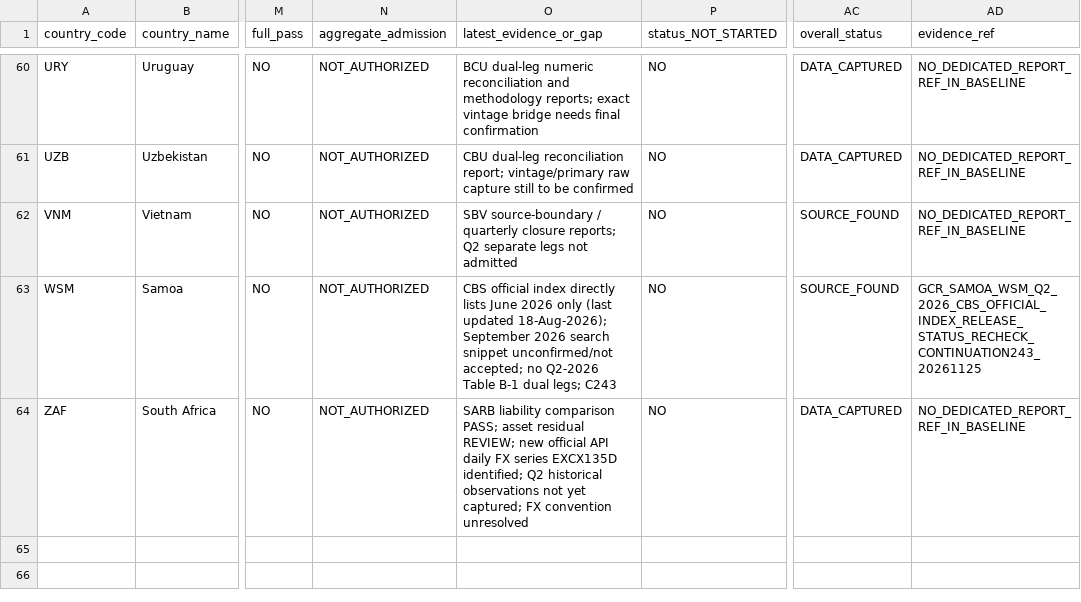
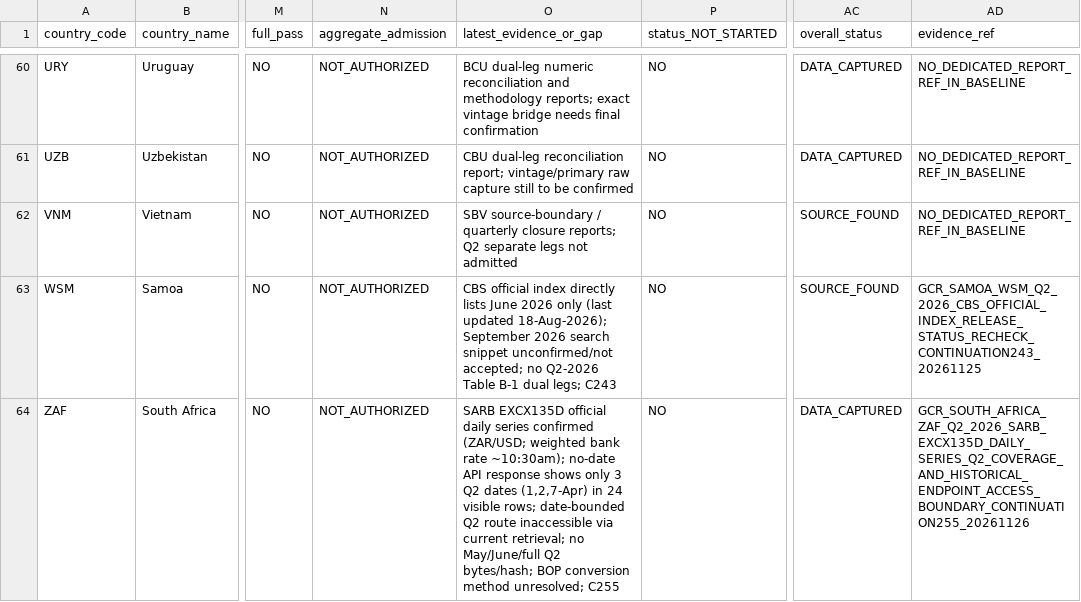
Before and after one commit to duttapalkpa-netizen/PRECISION-WIRES-NSE200-COLLECTOR, a CSV file: docs/evidence/gcr/2026Q2_63_country_national_validation_master_matrix.csv, drawn as a sheet; only a part is shown, gaps mark what is left out; the diff names each change by its address in the sheet, - before the commit and + after, or states it on an @@ line.

Commit message:
Matrix: update ZAF C255 evidence note and report reference

```diff
--- a/docs/evidence/gcr/2026Q2_63_country_national_validation_master_matrix.csv
+++ b/docs/evidence/gcr/2026Q2_63_country_national_validation_master_matrix.csv
-O64 (latest_evidence_or_gap): SARB liability comparison PASS; asset residual REVIEW; new official API daily FX series EXCX135D identified; Q2 historical observations not yet captured; FX convention unresolved
+O64 (latest_evidence_or_gap): SARB EXCX135D official daily series confirmed (ZAR/USD; weighted bank rate ~10:30am); no-date API response shows only 3 Q2 dates (1,2,7-Apr) in 24 visible rows; date-bounded Q2 route inaccessible via current retrieval; no May/June/full Q2 bytes/hash; BOP conversion method unresolved; C255
-AD64 (evidence_ref): NO_DEDICATED_REPORT_REF_IN_BASELINE
+AD64 (evidence_ref): GCR_SOUTH_AFRICA_ZAF_Q2_2026_SARB_EXCX135D_DAILY_SERIES_Q2_COVERAGE_AND_HISTORICAL_ENDPOINT_ACCESS_BOUNDARY_CONTINUATION255_20261126
```
